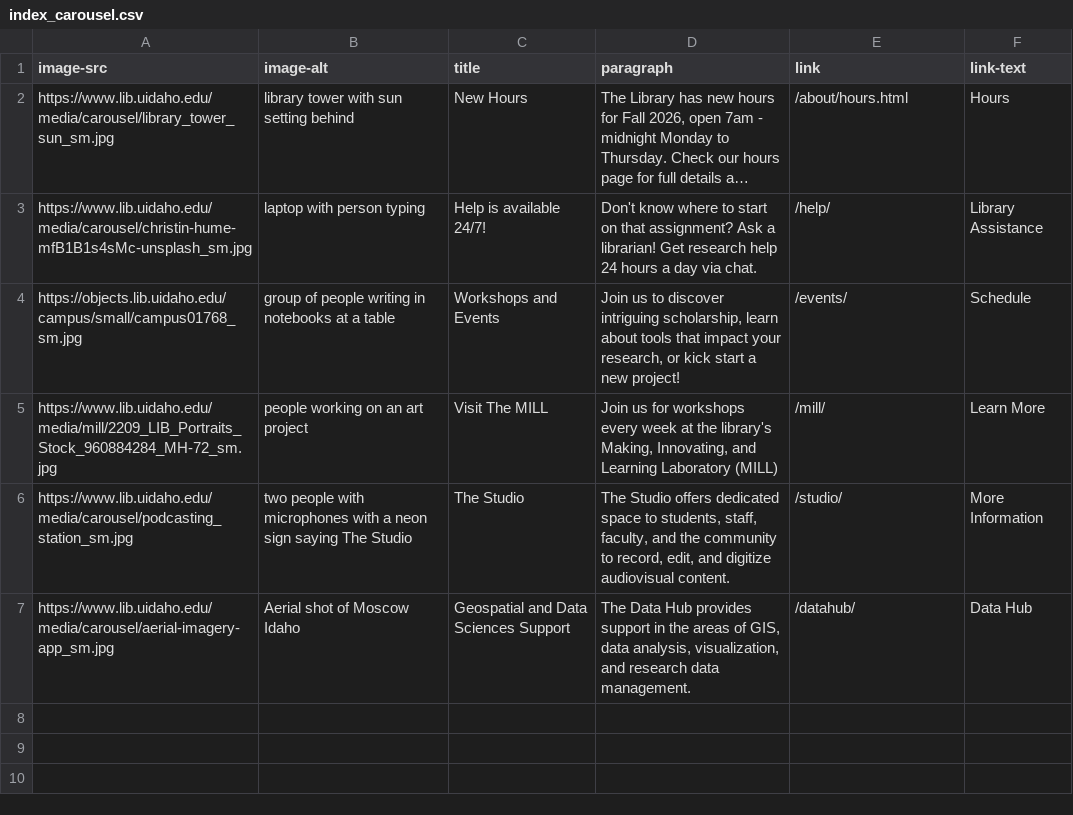
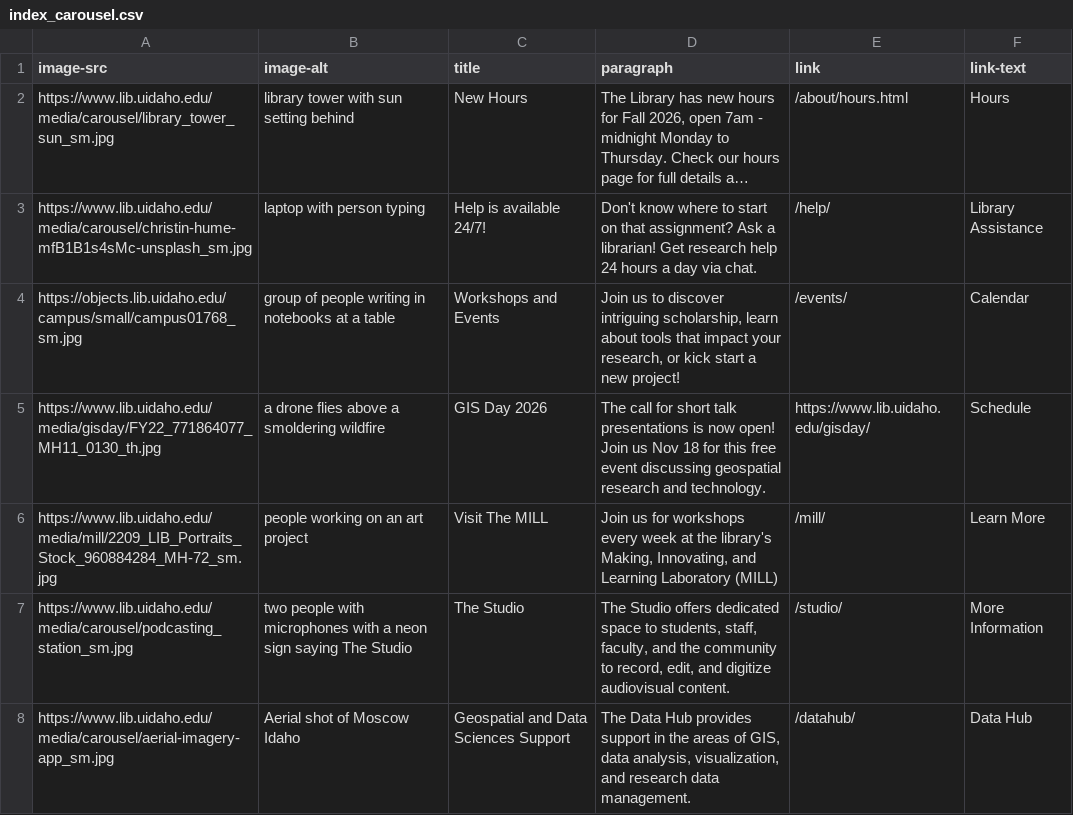
Before and after one commit to uidaholib/mainweb-lib-uidaho, a CSV file: _data/index_carousel.csv, drawn as a sheet; long unchanged cells end in …; the diff names each change by its address in the sheet, - before the commit and + after, or states it on an @@ line.

Commit message:
add gisday slide

```diff
--- a/_data/index_carousel.csv
+++ b/_data/index_carousel.csv
-F4 (link-text): Schedule
+F4 (link-text): Calendar
+row 5: https://www.lib.uidaho.edu/media/gisday/FY22_771864077_MH11_0130_th.jpg | a drone flies above a smoldering wildfire | GIS Day 2026 | The call for short talk presentations is now open! Join us Nov 18 for this free event discussing geospatial research and technology. | https://www.lib.uidaho.edu/gisday/ | Schedule
```
